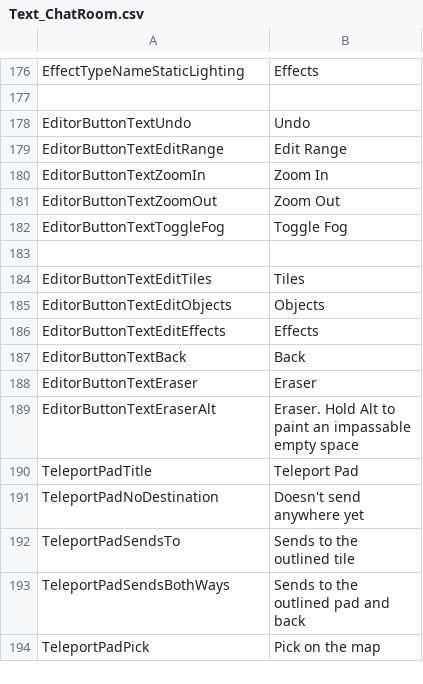
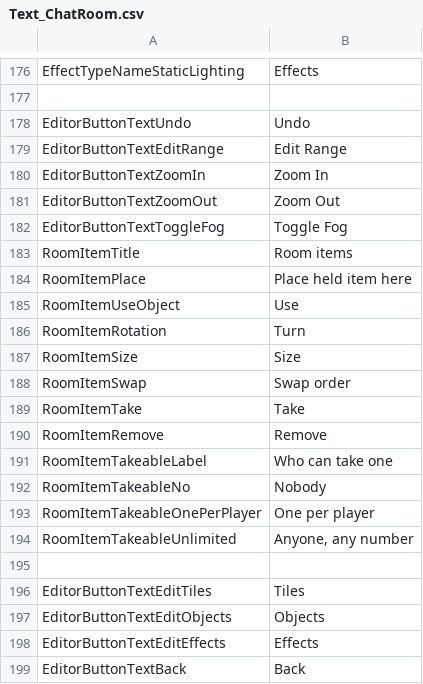
Before and after one commit to irumatorov/Bondage-College, a CSV file: BondageClub/Screens/Online/ChatRoom/Text_ChatRoom.csv, drawn as a sheet; only a part is shown, gaps mark what is left out; the shorter side is filled out with more unchanged rows; the diff names each change by its address in the sheet, - before the commit and + after, or states it on an @@ line.

Commit message:
Map: room items placed by admins
Room admins can place the hand-held item they hold on a map tile within
reach, from the tile's menu ("Place held item here"). The item becomes
part of the room: it is saved in the map data, synced with the room like
the rest of the map, and kept by /mapcopy and /mappaste.

Each room item is stored as its tile, asset group and asset name, plus
its turn and size when an admin changed them with the sliders. A room
holds up to 10 items and a tile holds two things, its object counting as
one. Items rest on top of the tile's object, such as a table or a
counter, or on the floor for objects marked CannotPlaceItems.

Admins choose who can take one: nobody, one per player per visit, or
anyone any number of times. Taking one puts a new item of that asset in
the player's hands; nothing else is copied from the room.

Only assets held in the hands (the ItemHandheld group or the
HandheldItem attribute) are kept. Items of assets a client doesn't have,
such as mod items, are not drawn there but are kept when an admin on
that client changes the room's items.

```diff
--- a/BondageClub/Screens/Online/ChatRoom/Text_ChatRoom.csv
+++ b/BondageClub/Screens/Online/ChatRoom/Text_ChatRoom.csv
+row 183: RoomItemTitle | Room items
+row 184: RoomItemPlace | Place held item here
+row 185: RoomItemUseObject | Use
+row 186: RoomItemRotation | Turn
+row 187: RoomItemSize | Size
+row 188: RoomItemSwap | Swap order
+row 189: RoomItemTake | Take
+row 190: RoomItemRemove | Remove
+row 191: RoomItemTakeableLabel | Who can take one
+row 192: RoomItemTakeableNo | Nobody
+row 193: RoomItemTakeableOnePerPlayer | One per player
+row 194: RoomItemTakeableUnlimited | Anyone, any number
```
Also changed, not shown: 8 other files.
